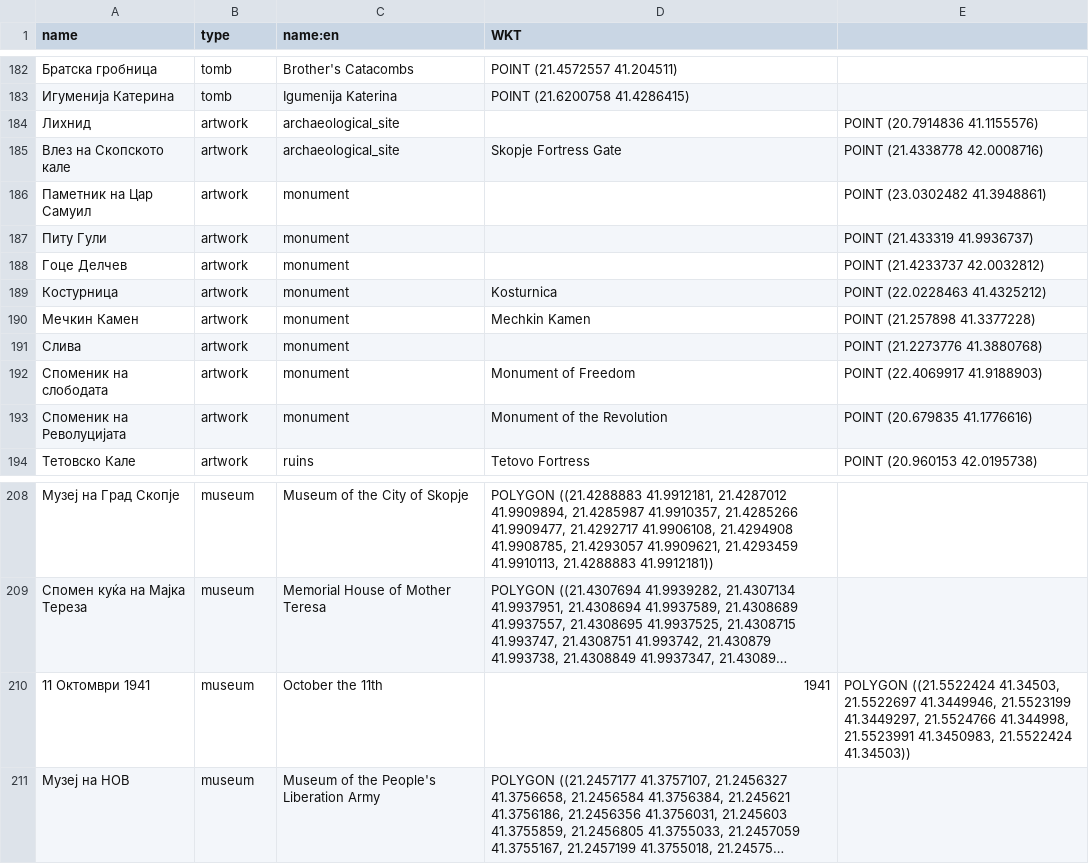
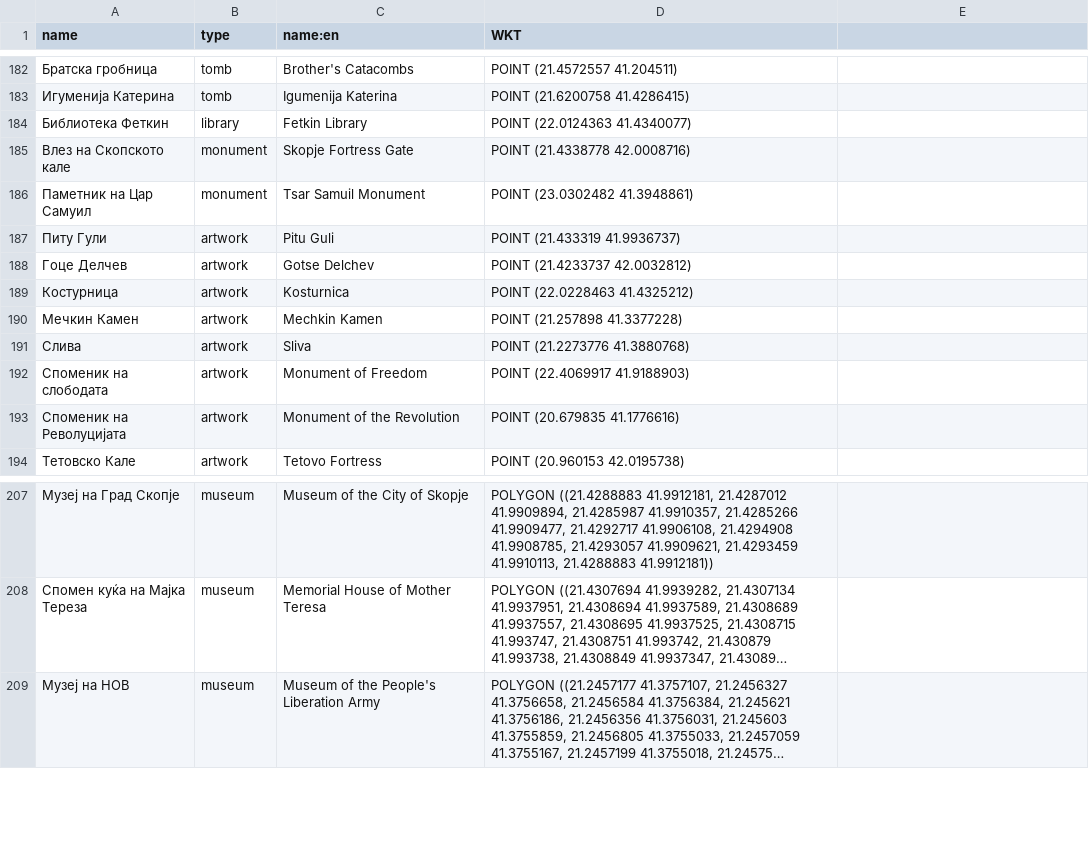
Before and after one commit to M-Jak/OMM-Historic-Cultural-Mkd, a CSV file: Domasna 2/Prototype/prototype/database/data.csv, drawn as a sheet; only a part is shown, gaps mark what is left out; long unchanged cells end in …; removed rows and columns are numbered as before the commit, all else as after; the diff covers the shown part only; the diff names each change by its address in the sheet, - before the commit and + after, or states it on an @@ line.

```diff
--- a/Domasna 2/Prototype/prototype/database/data.csv
+++ b/Domasna 2/Prototype/prototype/database/data.csv
-row 184: Лихнид | artwork | archaeological_site |  | POINT (20.7914836 41.1155576)
-row 185: Влез на Скопското кале | artwork | archaeological_site | Skopje Fortress Gate | POINT (21.4338778 42.0008716)
-row 186: Паметник на Цар Самуил | artwork | monument |  | POINT (23.0302482 41.3948861)
+row 184: Библиотека Феткин | library | Fetkin Library | POINT (22.0124363 41.4340077)
+row 185: Влез на Скопското кале | monument | Skopje Fortress Gate | POINT (21.4338778 42.0008716)
+row 186: Паметник на Цар Самуил | monument | Tsar Samuil Monument | POINT (23.0302482 41.3948861)
-C187 (name:en): monument
+C187 (name:en): Pitu Guli
-D187 (WKT): (empty)
+D187 (WKT): POINT (21.433319 41.9936737)
-E187: POINT (21.433319 41.9936737)
+E187: (empty)
-C188 (name:en): monument
+C188 (name:en): Gotse Delchev
-D188 (WKT): (empty)
+D188 (WKT): POINT (21.4233737 42.0032812)
-E188: POINT (21.4233737 42.0032812)
+E188: (empty)
-C189 (name:en): monument
+C189 (name:en): Kosturnica
-D189 (WKT): Kosturnica
+D189 (WKT): POINT (22.0228463 41.4325212)
-E189: POINT (22.0228463 41.4325212)
+E189: (empty)
-C190 (name:en): monument
+C190 (name:en): Mechkin Kamen
-D190 (WKT): Mechkin Kamen
+D190 (WKT): POINT (21.257898 41.3377228)
-E190: POINT (21.257898 41.3377228)
+E190: (empty)
-C191 (name:en): monument
+C191 (name:en): Sliva
-D191 (WKT): (empty)
+D191 (WKT): POINT (21.2273776 41.3880768)
-E191: POINT (21.2273776 41.3880768)
+E191: (empty)
-C192 (name:en): monument
+C192 (name:en): Monument of Freedom
-D192 (WKT): Monument of Freedom
+D192 (WKT): POINT (22.4069917 41.9188903)
-E192: POINT (22.4069917 41.9188903)
+E192: (empty)
-C193 (name:en): monument
+C193 (name:en): Monument of the Revolution
-D193 (WKT): Monument of the Revolution
+D193 (WKT): POINT (20.679835 41.1776616)
-E193: POINT (20.679835 41.1776616)
+E193: (empty)
-C194 (name:en): ruins
+C194 (name:en): Tetovo Fortress
-D194 (WKT): Tetovo Fortress
+D194 (WKT): POINT (20.960153 42.0195738)
-E194: POINT (20.960153 42.0195738)
+E194: (empty)
-row 210: 11 Октомври 1941 | museum | October the 11th | 1941 | POLYGON ((21.5522424 41.34503, 21.5522697 41.3449946, 21.5523199 41.3449297, 21.5524766 41.344998, 21.5523991 41.3450983, 21.5522424 41.34503))
```
Also changed, not shown: 3 added rows, 4 removed rows and 5 edited cells elsewhere in this file, 2 other files.
